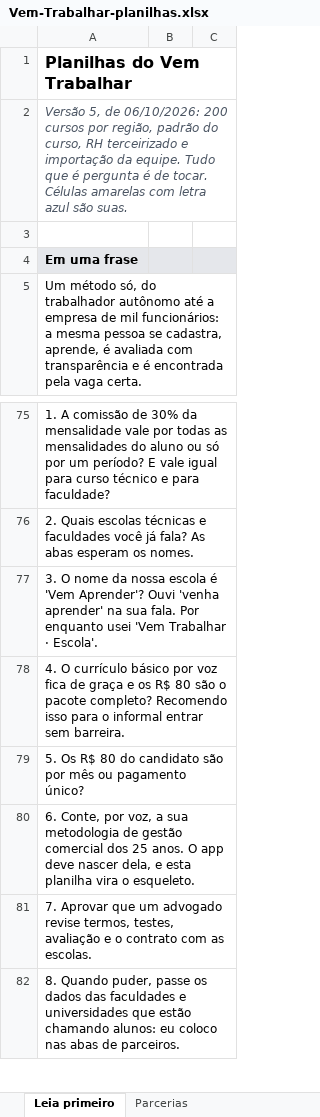
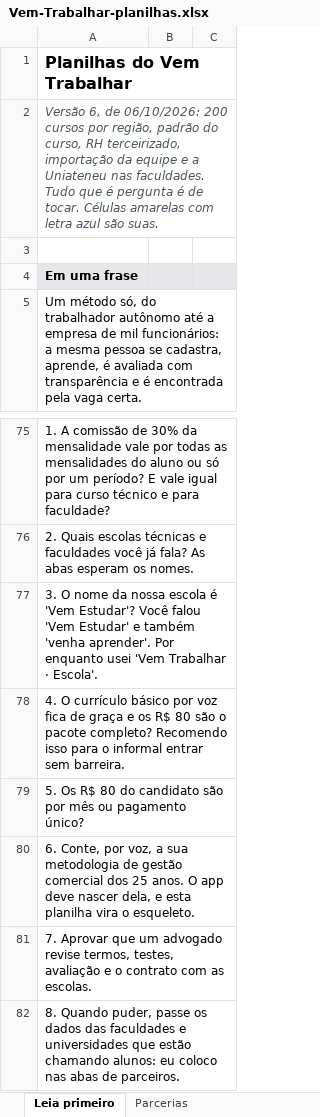
Before and after one commit to oficinaviatotal-debug/Vem-Comer, an Excel workbook: docs/planilhas/Vem-Trabalhar-planilhas.xlsx, sheet Leia primeiro, drawn as a sheet; only a part is shown, gaps mark what is left out; values as stored, in another font and other column widths than the file's, no borders; the diff names each change by its address in the sheet, - before the commit and + after, or states it on an @@ line.

```diff
--- a/docs/planilhas/Vem-Trabalhar-planilhas.xlsx (sheet Leia primeiro)
+++ b/docs/planilhas/Vem-Trabalhar-planilhas.xlsx (sheet Leia primeiro)
-A2: Versão 5, de 06/10/2026: 200 cursos por região, padrão do curso, RH terceirizado e importação da equipe. Tudo que…
+A2: Versão 6, de 06/10/2026: 200 cursos por região, padrão do curso, RH terceirizado, importação da equipe e a Uniateneu nas faculdades. Tudo que…
-A77: …é 'Vem Aprender'? Ouvi 'venha aprender' na sua fala. Por enquanto…
+A77: …é 'Vem Estudar'? Você falou 'Vem Estudar' e também 'venha aprender'. Por enquanto…
```
Also changed, not shown: sheet Faculdades, sheet Parcerias, 2 other files.
